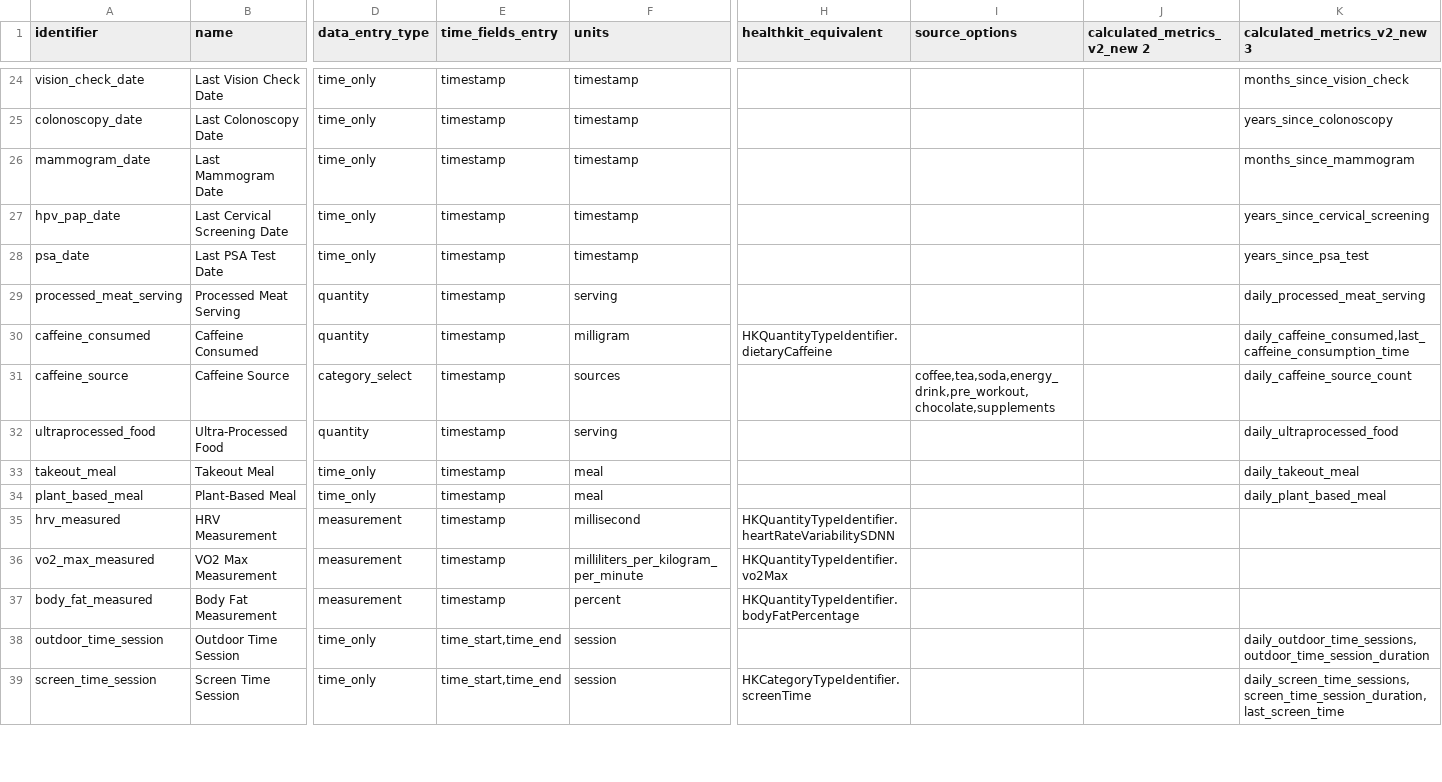
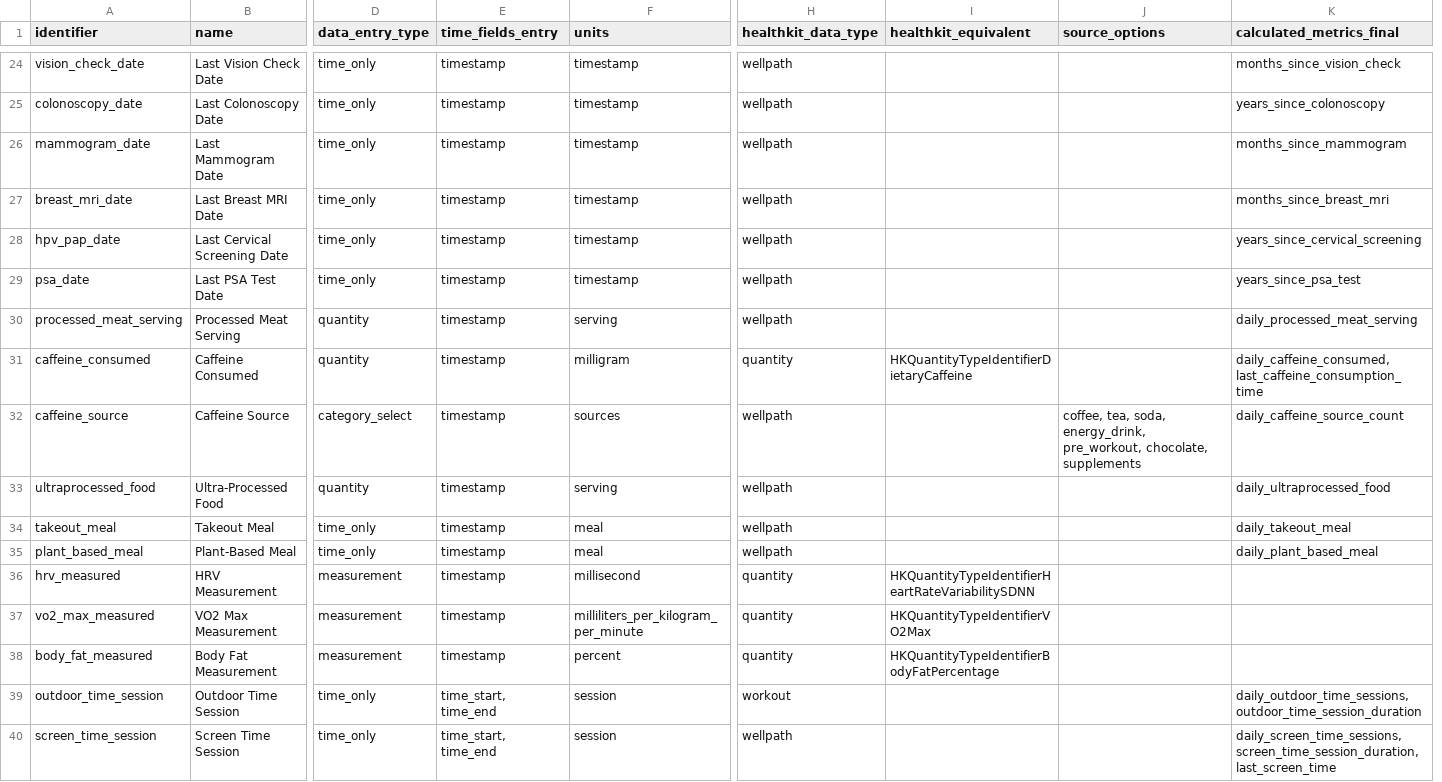
Before and after one commit to keegs-3/preliminary_data, a CSV file: src/ref_csv_files_airtable/metric_types_v3.csv, drawn as a sheet; only a part is shown, gaps mark what is left out; removed rows and columns are numbered as before the commit, all else as after; rows hold the shown columns only; the diff covers the shown part only; the diff names each change by its address in the sheet, - before the commit and + after, or states it on an @@ line.

```diff
--- a/src/ref_csv_files_airtable/metric_types_v3.csv
+++ b/src/ref_csv_files_airtable/metric_types_v3.csv
+column H (healthkit_data_type), rows 24-26: all wellpath; rows 28-40: wellpath | wellpath | wellpath | quantity | wellpath | wellpath | wellpath | wellpath | quantity | quantity | quantity | workout | wellpath
-column J (calculated_metrics_v2_new 2), empty
-K1: calculated_metrics_v2_new 3
+K1: calculated_metrics_final
+row 27: breast_mri_date | Last Breast MRI Date | time_only | timestamp | timestamp | wellpath |  |  | months_since_breast_mri
-I31 (healthkit_equivalent): HKQuantityTypeIdentifier.dietaryCaffeine
+I31 (healthkit_equivalent): HKQuantityTypeIdentifierDietaryCaffeine
-K31 (calculated_metrics_final): daily_caffeine_consumed,last_caffeine_consumption_time
+K31 (calculated_metrics_final): daily_caffeine_consumed, last_caffeine_consumption_time
-J32 (source_options): coffee,tea,soda,energy_drink,pre_workout,chocolate,supplements
+J32 (source_options): coffee, tea, soda, energy_drink, pre_workout, chocolate, supplements
-I36 (healthkit_equivalent): HKQuantityTypeIdentifier.heartRateVariabilitySDNN
+I36 (healthkit_equivalent): HKQuantityTypeIdentifierHeartRateVariabilitySDNN
-I37 (healthkit_equivalent): HKQuantityTypeIdentifier.vo2Max
+I37 (healthkit_equivalent): HKQuantityTypeIdentifierVO2Max
-I38 (healthkit_equivalent): HKQuantityTypeIdentifier.bodyFatPercentage
+I38 (healthkit_equivalent): HKQuantityTypeIdentifierBodyFatPercentage
-E39:E40 (time_fields_entry): time_start,time_end
+E39:E40 (time_fields_entry): time_start, time_end
-K39 (calculated_metrics_final): daily_outdoor_time_sessions,outdoor_time_session_duration
+K39 (calculated_metrics_final): daily_outdoor_time_sessions, outdoor_time_session_duration
-I40 (healthkit_equivalent): HKCategoryTypeIdentifier.screenTime
+I40 (healthkit_equivalent): (empty)
-K40 (calculated_metrics_final): daily_screen_time_sessions,screen_time_session_duration,last_screen_time
+K40 (calculated_metrics_final): daily_screen_time_sessions, screen_time_session_duration, last_screen_time
```
Also changed, not shown: 66 edited cells elsewhere in this file, src/ref_csv_files_airtable/calculated_metrics.csv, src/ref_csv_files_airtable/source_options.csv, 2 other files.
